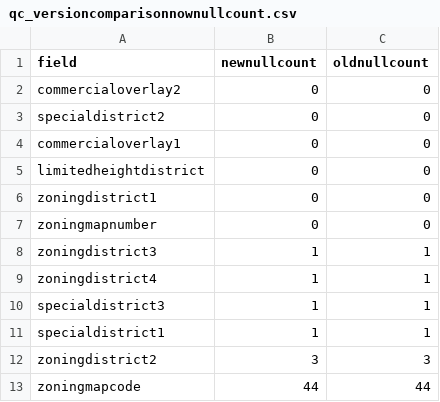
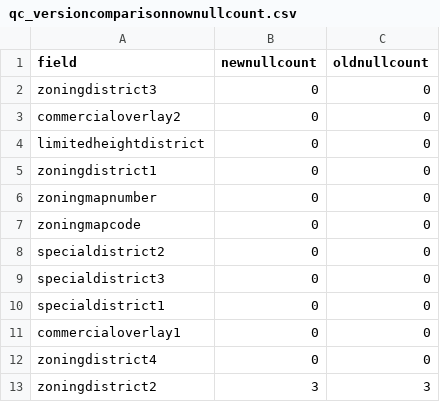
Before and after one commit to NYCPlanning/db-zoningtaxlots, a CSV file: zoningtaxlots_build/output/qc_versioncomparisonnownullcount.csv, drawn as a sheet.

```diff
--- a/zoningtaxlots_build/output/qc_versioncomparisonnownullcount.csv
+++ b/zoningtaxlots_build/output/qc_versioncomparisonnownullcount.csv
@@ -1,5 +1,4 @@
 field,newnullcount,oldnullcount
+zoningdistrict3,0,0
 commercialoverlay2,0,0
-specialdistrict2,0,0
-commercialoverlay1,0,0
 limitedheightdistrict,0,0
@@ -7,7 +6,8 @@ zoningdistrict1,0,0
 zoningmapnumber,0,0
-zoningdistrict3,1,1
-zoningdistrict4,1,1
-specialdistrict3,1,1
-specialdistrict1,1,1
+zoningmapcode,0,0
+specialdistrict2,0,0
+specialdistrict3,0,0
+specialdistrict1,0,0
+commercialoverlay1,0,0
+zoningdistrict4,0,0
 zoningdistrict2,3,3
-zoningmapcode,44,44
```
Also changed, not shown: zoningtaxlots_build/output/intermediate_mihperorder.csv, zoningtaxlots_build/output/qc_frequencychanges.csv, 15 other files.
